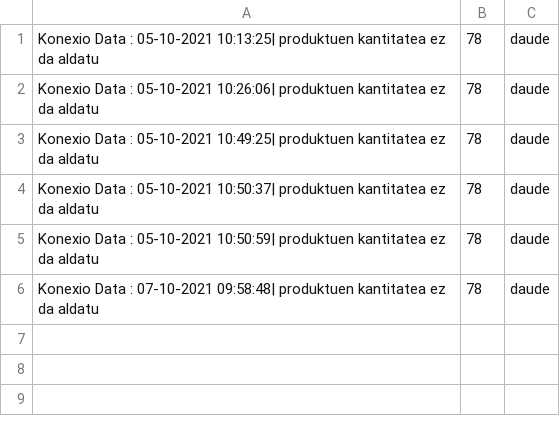
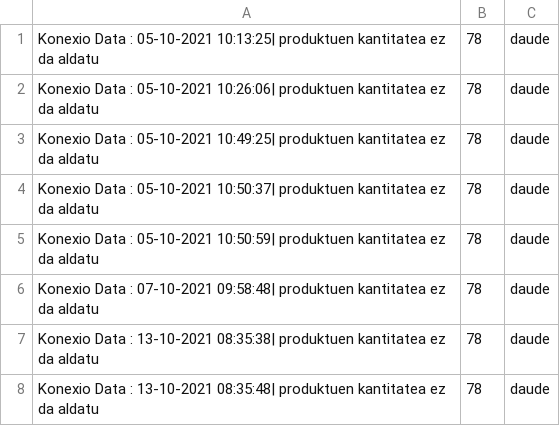
Before and after one commit to asierblaz/Erronka, a CSV file: PatosdeGoma/app/src/main/res/raw/log.csv, drawn as a sheet.

```diff
--- a/PatosdeGoma/app/src/main/res/raw/log.csv
+++ b/PatosdeGoma/app/src/main/res/raw/log.csv
@@ -6 +6,3 @@ Konexio Data : 05-10-2021 10:50:59|  produktuen kantitatea ez da aldatu ,78, dau
 Konexio Data : 07-10-2021 09:58:48|  produktuen kantitatea ez da aldatu ,78, daude
+Konexio Data : 13-10-2021 08:35:38|  produktuen kantitatea ez da aldatu ,78, daude
+Konexio Data : 13-10-2021 08:35:48|  produktuen kantitatea ez da aldatu ,78, daude
```
Also changed, not shown: 4 other files.
